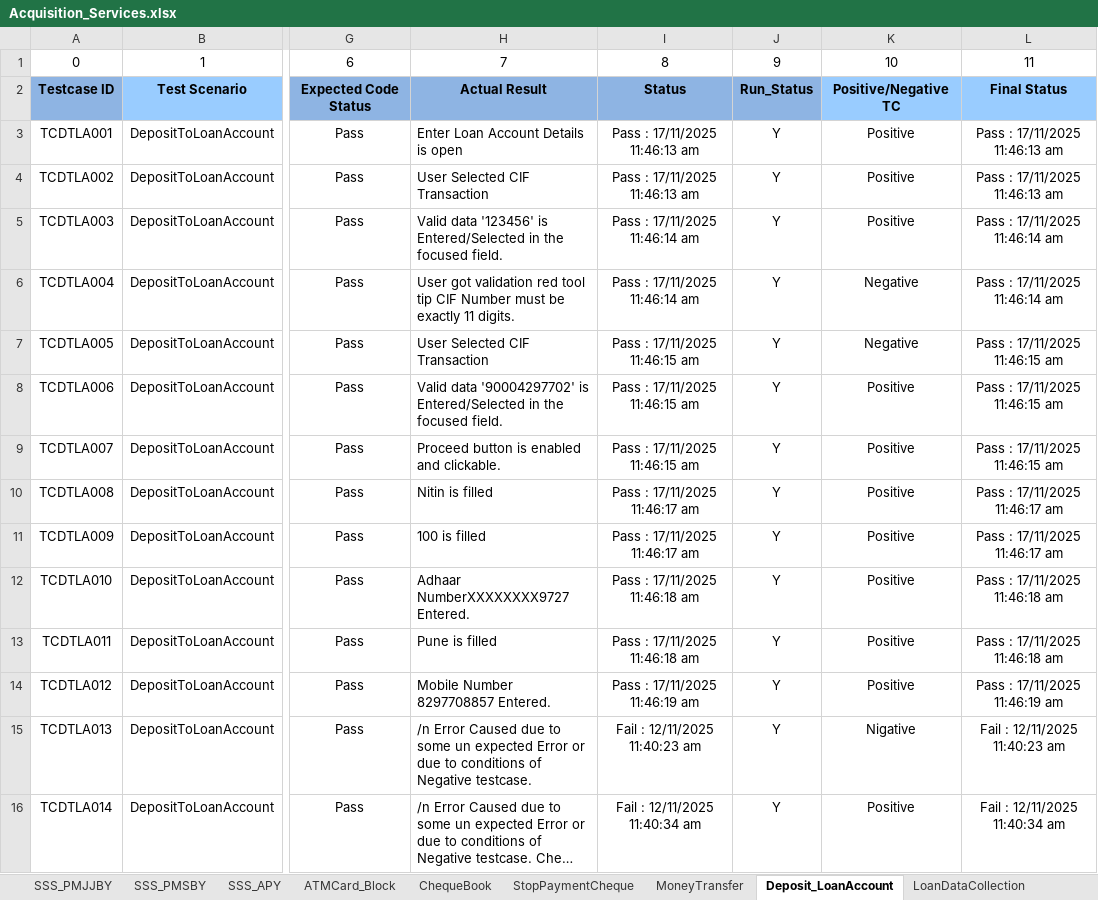
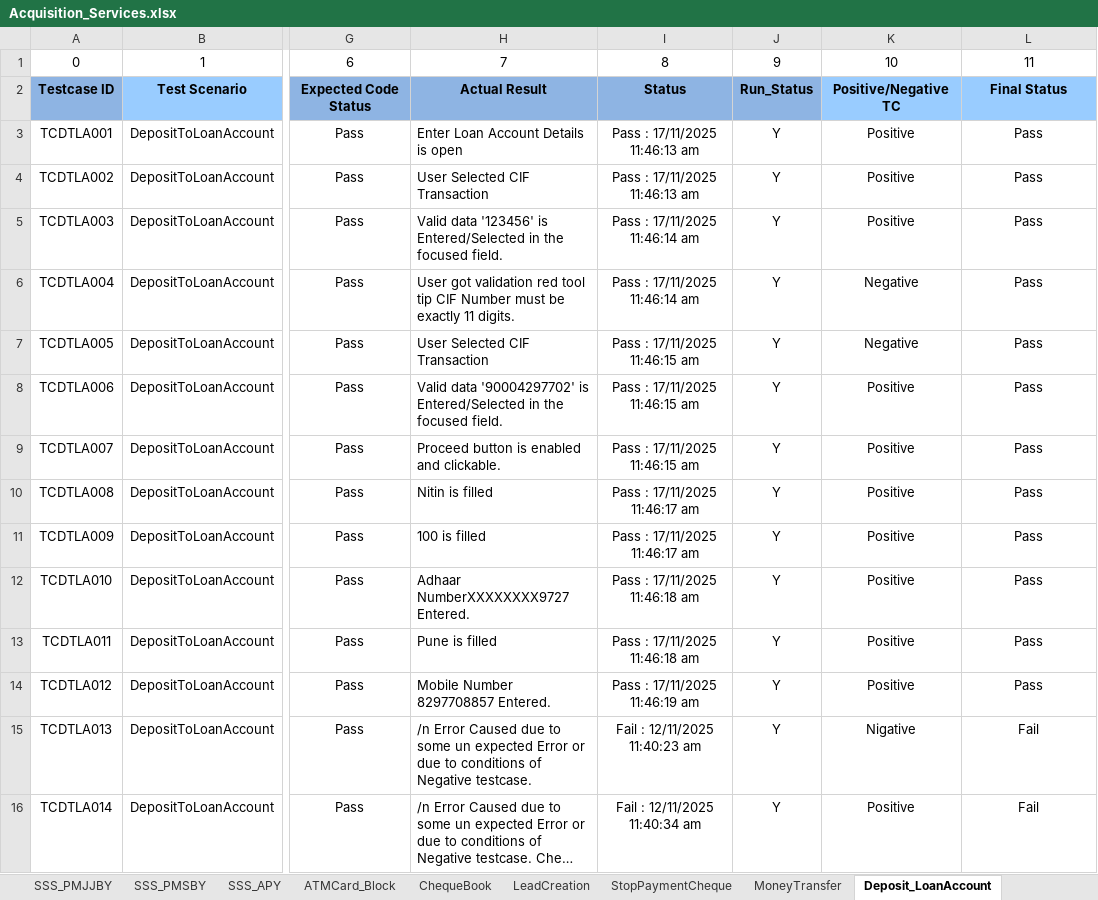
Before and after one commit to mayurkharade1/FIGS_Automations, an Excel workbook: FIGS_Automations/FIGS_Automations/FIGS_Automations/backup/Acquisition_Services.xlsx, sheet Deposit_LoanAccount, drawn as a sheet; only a part is shown, gaps mark what is left out; long unchanged cells end in …; values as stored, in another font and other column widths than the file's, no borders; the diff covers the shown part only; the diff names each change by its address in the sheet, - before the commit and + after, or states it on an @@ line.

```diff
--- a/FIGS_Automations/FIGS_Automations/FIGS_Automations/backup/Acquisition_Services.xlsx (sheet Deposit_LoanAccount)
+++ b/FIGS_Automations/FIGS_Automations/FIGS_Automations/backup/Acquisition_Services.xlsx (sheet Deposit_LoanAccount)
+sheet tab: LeadCreation
-L3:L4: Pass : 17/11/2025 11:46:13 am
+L3:L4: Pass
-L5:L6: Pass : 17/11/2025 11:46:14 am
+L5:L6: Pass
-L7:L9: Pass : 17/11/2025 11:46:15 am
+L7:L9: Pass
-L10:L11: Pass : 17/11/2025 11:46:17 am
+L10:L11: Pass
-L12:L13: Pass : 17/11/2025 11:46:18 am
+L12:L13: Pass
-L14: Pass : 17/11/2025 11:46:19 am
+L14: Pass
-L15: Fail : 12/11/2025 11:40:23 am
+L15: Fail
-L16: Fail : 12/11/2025 11:40:34 am
+L16: Fail
```
Also changed, not shown: 15 edited cells elsewhere in this sheet, sheet SSS_PMJJBY, sheet SSS_PMSBY, sheet SSS_APY, sheet LoanDataCollection, sheet MoneyTransfer, sheet ATMCard_Block, 2 more sheets, 29 other files.
